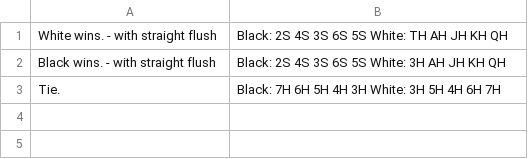
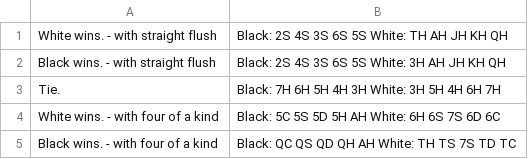
Before and after one commit to raymondyiu/RYWK6-PokerHandsKata, a CSV file: src/main/resources/GameTestcases.csv, drawn as a sheet; the diff names each change by its address in the sheet, - before the commit and + after, or states it on an @@ line.

Commit message:
test pass for gameTest with StraightFlush.whoWin method modified

```diff
--- a/src/main/resources/GameTestcases.csv
+++ b/src/main/resources/GameTestcases.csv
+row 4: White wins. - with four of a kind | Black: 5C 5S 5D 5H AH White: 6H 6S 7S 6D 6C
+row 5: Black wins. - with four of a kind | Black: QC QS QD QH AH White: TH TS 7S TD TC
```
Also changed, not shown: 5 other files.
